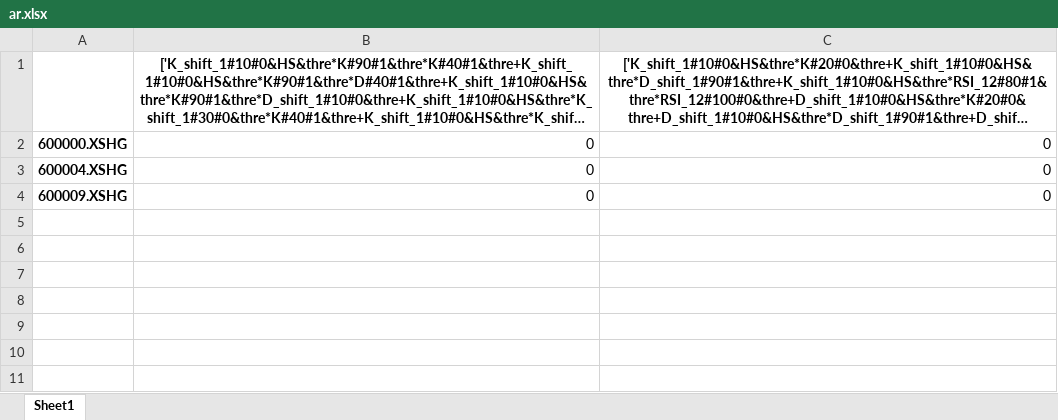
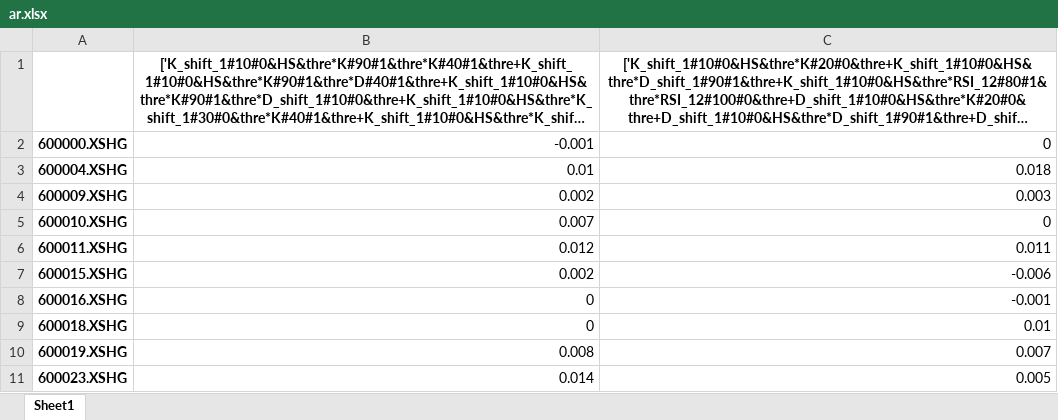
Before and after one commit to fagan2888/big, an Excel workbook: meta_stra_framwork/result/diff/ar.xlsx, sheet Sheet1, drawn as a sheet; long unchanged cells end in …; values as stored, in another font and other column widths than the file's, no borders; the diff names each change by its address in the sheet, - before the commit and + after, or states it on an @@ line.

```diff
--- a/meta_stra_framwork/result/diff/ar.xlsx (sheet Sheet1)
+++ b/meta_stra_framwork/result/diff/ar.xlsx (sheet Sheet1)
-B2: 0
+B2: -0.001
-B3: 0
+B3: 0.01
-C3: 0
+C3: 0.018
-B4: 0
+B4: 0.002
-C4: 0
+C4: 0.003
+row 5: 600010.XSHG | 0.007 | 0
+row 6: 600011.XSHG | 0.012 | 0.011
+row 7: 600015.XSHG | 0.002 | -0.006
+row 8: 600016.XSHG | 0 | -0.001
+row 9: 600018.XSHG | 0 | 0.01
+row 10: 600019.XSHG | 0.008 | 0.007
+row 11: 600023.XSHG | 0.014 | 0.005
```
Also changed, not shown: meta_stra_framwork/result/diff/score.xlsx, meta_stra_framwork/result/diff/vol.xlsx, 22 other files.
